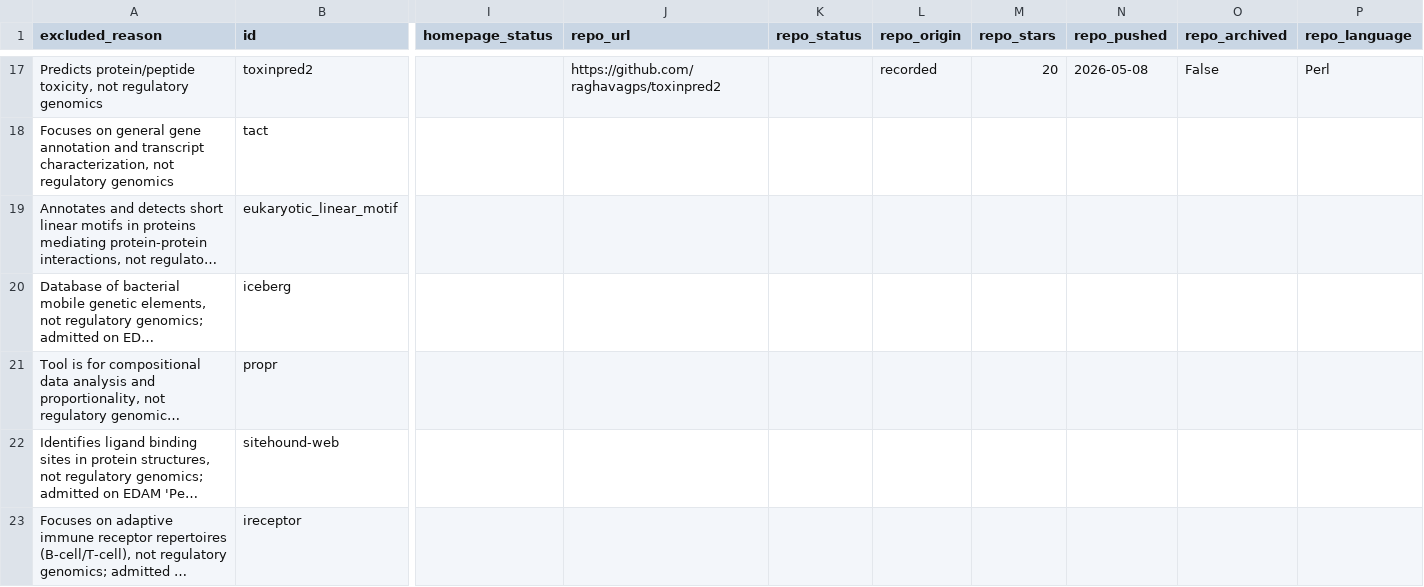
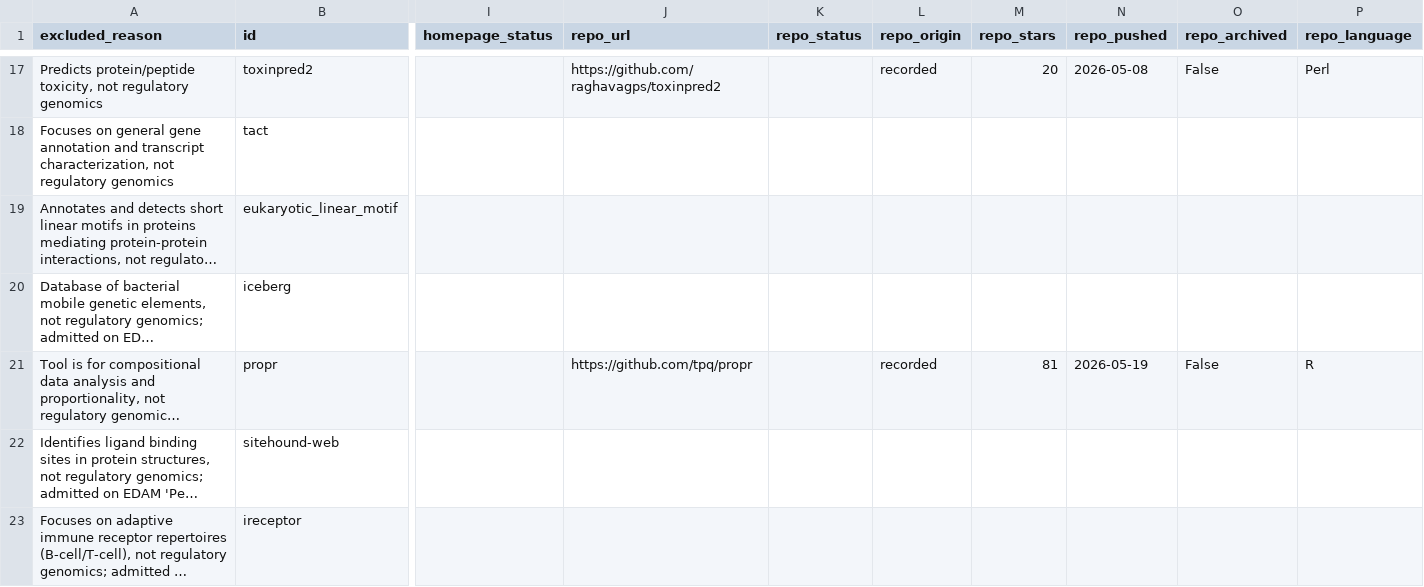
Before and after one commit to thirtysix/awesome-regulatory-genomics, a TSV file: data/excluded.tsv, drawn as a sheet; only a part is shown, gaps mark what is left out; long unchanged cells end in …; the diff names each change by its address in the sheet, - before the commit and + after, or states it on an @@ line.

Commit message:
Restore 14 tools, and drop 5 seeds the overlay makes inert
Nineteen entries were approved for restoration after the scope re-audit.
Fourteen are now in the catalog, which grows 2,184 -> 2,221. The other five are
excluded by hand in curation/overlay.yaml, which outranks a seed, so seeding
them changed nothing at all; they are removed again and a note records why, so
the next person does not seed them a second time.

The hand reasons are better than either model managed, which is the finding
worth keeping. Meta-MEME models PROTEIN families and motifs. KIMI classifies
metagenomic sequences. EvoPrinter works on viral genomes. BIMM is scRNA-seq and
proteomics, admitted on the EDAM term "Gene regulatory network analysis" alone.
I had named Meta-MEME twice as the flagship example of the scope bug, and it
was correctly excluded by a person for a reason two models both missed.

Also corrects how a restoration is applied. Seeding marks a row curated and
build.py protects a curated row, but the marking happens in select_domain.py,
which reads SEED_BIOTOOLS_IDS at selection time - so `make build` alone does
nothing and reports success. The sequence is select, enrich, build, and no
re-harvest is needed because all nineteen were already in the sweep. Caught
because the run checked whether the tools had appeared rather than trusting an
exit code: the first build claimed success and restored none of them.

Includes a guard on from_kept_path from the url work: append the dropped path
only to a bare root or an archive host. Appending to a target that already
carries a path produced .../ESE3/esefinder.cgi/tools/FirstEF, which exists
nowhere.

```diff
--- a/data/excluded.tsv
+++ b/data/excluded.tsv
-J21 (repo_url): (empty)
+J21 (repo_url): https://github.com/tpq/propr
-L21 (repo_origin): (empty)
+L21 (repo_origin): recorded
-M21 (repo_stars): (empty)
+M21 (repo_stars): 81
-N21 (repo_pushed): (empty)
+N21 (repo_pushed): 2026-05-19
-O21 (repo_archived): (empty)
+O21 (repo_archived): False
-P21 (repo_language): (empty)
+P21 (repo_language): R
```
Also changed, not shown: data/cache/citation_cache.csv, 9 other files.
